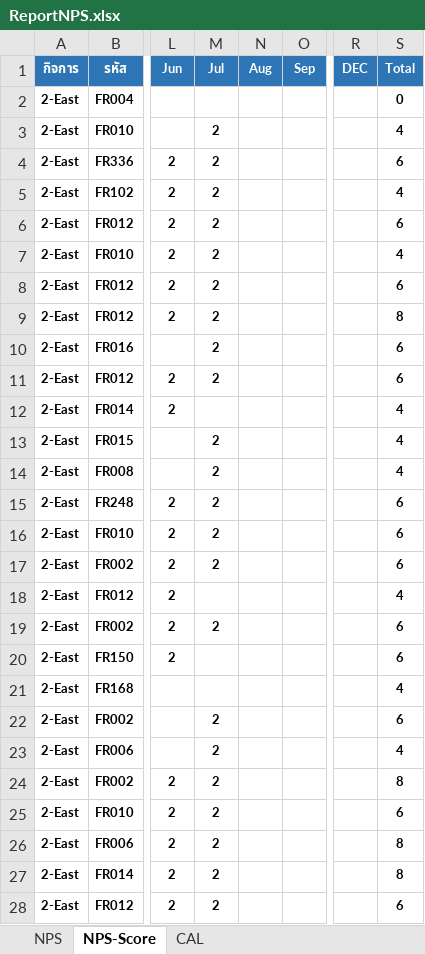
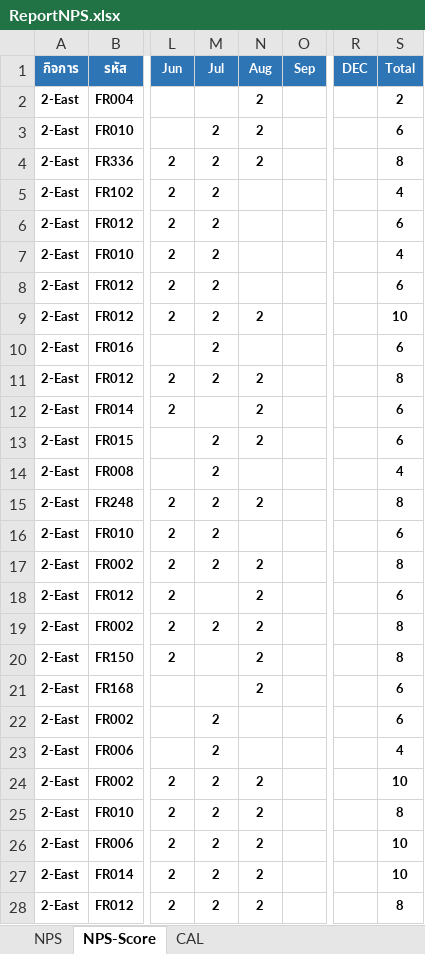
Before and after one commit to prayutp1-debug/my-dashboard, an Excel workbook: ReportNPS.xlsx, sheet NPS-Score, drawn as a sheet; only a part is shown, gaps mark what is left out; values as stored, in another font and other column widths than the file's, no borders; conditional formats not drawn; the diff covers the shown part only; the diff names each change by its address in the sheet, - before the commit and + after, or states it on an @@ line.

```diff
--- a/ReportNPS.xlsx (sheet NPS-Score)
+++ b/ReportNPS.xlsx (sheet NPS-Score)
-N2:N4 (Aug): (empty)
+N2:N4 (Aug): 2
-S2 (Total): 0
+S2 (Total): 2
-S3 (Total): 4
+S3 (Total): 6
-S4 (Total): 6
+S4 (Total): 8
-N9 (Aug): (empty)
+N9 (Aug): 2
-S9 (Total): 8
+S9 (Total): 10
-N11:N13 (Aug): (empty)
+N11:N13 (Aug): 2
-S11 (Total): 6
+S11 (Total): 8
-S12:S13 (Total): 4
+S12:S13 (Total): 6
-N15 (Aug): (empty)
+N15 (Aug): 2
-S15 (Total): 6
+S15 (Total): 8
-N17:N21 (Aug): (empty)
+N17:N21 (Aug): 2
-S17 (Total): 6
+S17 (Total): 8
-S18 (Total): 4
+S18 (Total): 6
-S19:S20 (Total): 6
+S19:S20 (Total): 8
-S21 (Total): 4
+S21 (Total): 6
-N24:N28 (Aug): (empty)
+N24:N28 (Aug): 2
-S24 (Total): 8
+S24 (Total): 10
-S25 (Total): 6
+S25 (Total): 8
-S26:S27 (Total): 8
+S26:S27 (Total): 10
-S28 (Total): 6
+S28 (Total): 8
```
Also changed, not shown: 342 edited cells elsewhere in this sheet, sheet CAL, sheet NPS, hidden cells, DashboardSaleAI.xlsx.
